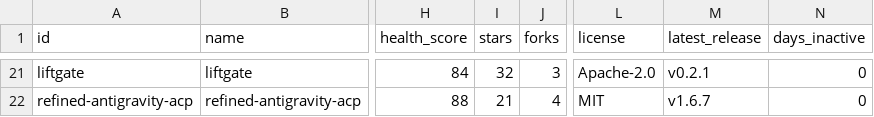
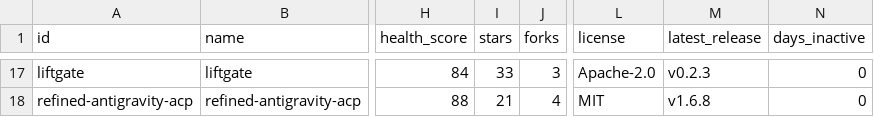
Before and after one commit to lukeinx/awesome-antigravity-tools, a CSV file: data/exports/tools.csv, drawn as a sheet; only a part is shown, gaps mark what is left out; addresses are those after the commit; the diff covers the shown part only; the diff names each change by its address in the sheet, - before the commit and + after, or states it on an @@ line.

```diff
--- a/data/exports/tools.csv
+++ b/data/exports/tools.csv
-I17 (stars): 32
+I17 (stars): 33
-M17 (latest_release): v0.2.1
+M17 (latest_release): v0.2.3
-M18 (latest_release): v1.6.7
+M18 (latest_release): v1.6.8
```
Also changed, not shown: 1 added row, 5 removed rows and 27 edited cells elsewhere in this file, 20 other files.
